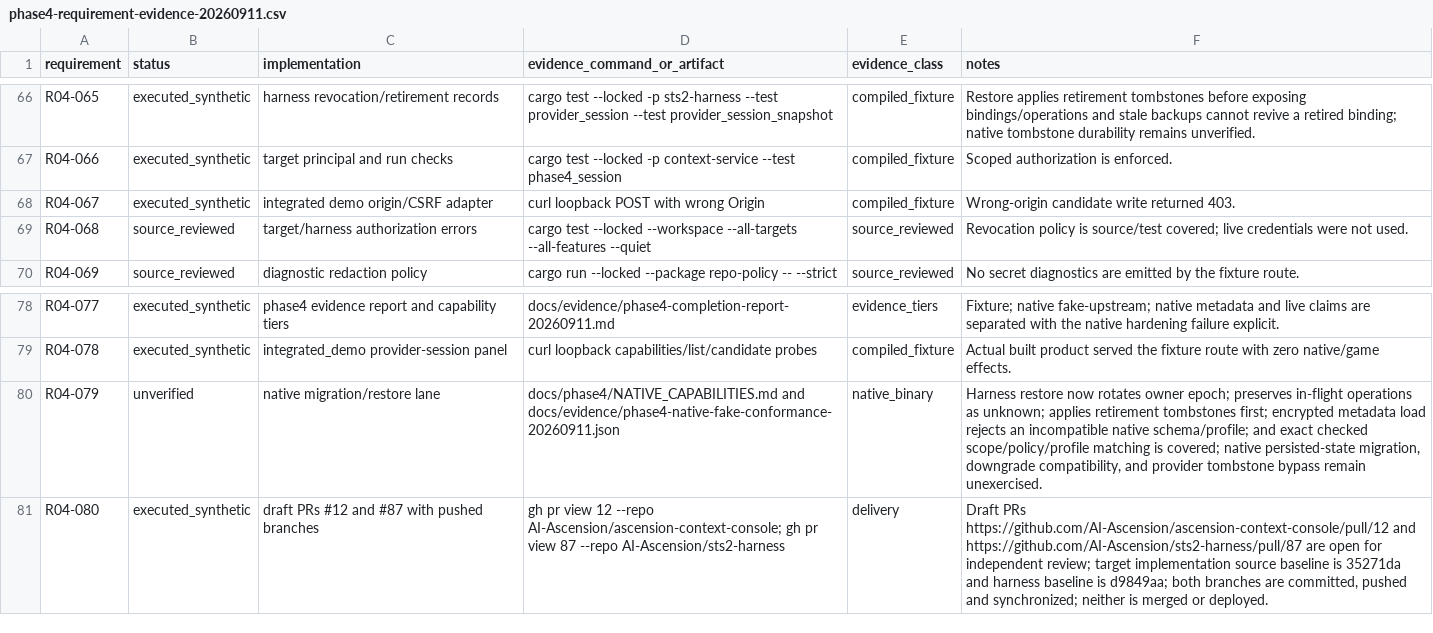
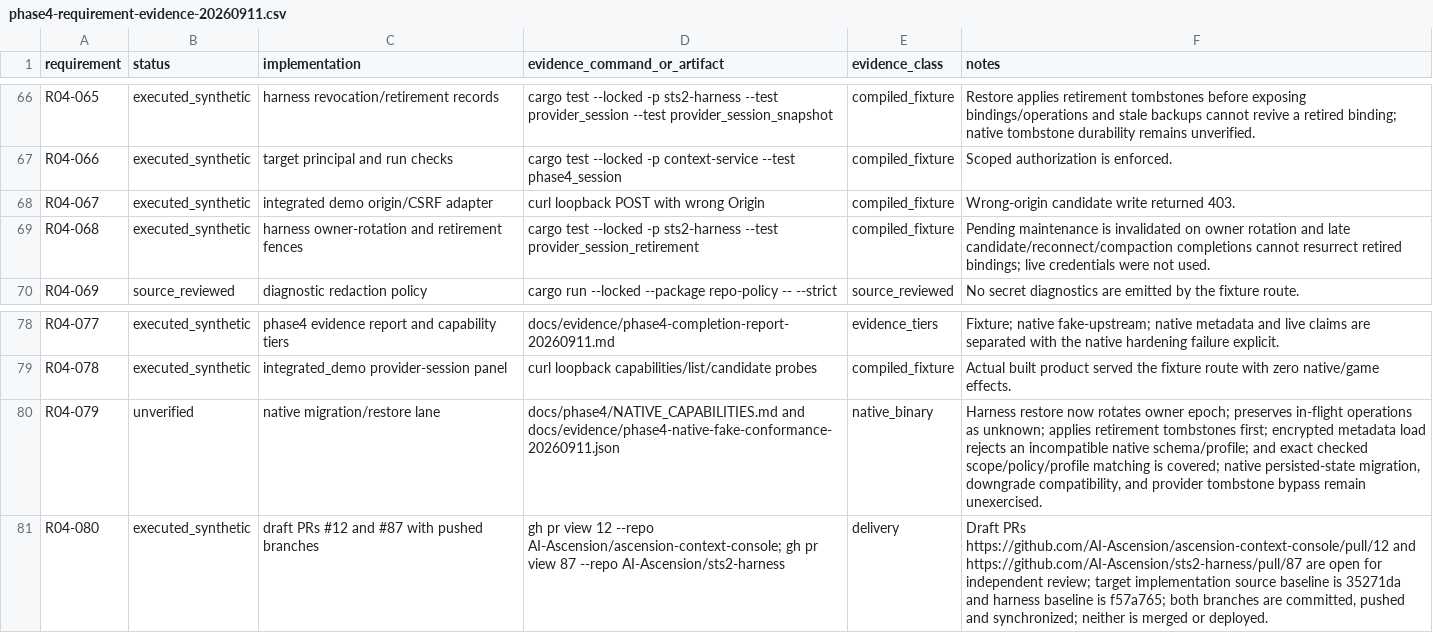
Before and after one commit to AI-Ascension/ascension-context-console, a CSV file: docs/evidence/phase4-requirement-evidence-20260911.csv, drawn as a sheet; only a part is shown, gaps mark what is left out.

Commit message:
Document provider session lifecycle fences

```diff
--- a/docs/evidence/phase4-requirement-evidence-20260911.csv
+++ b/docs/evidence/phase4-requirement-evidence-20260911.csv
@@ -68,3 +68,3 @@ R04-066,executed_synthetic,target principal and run checks,cargo test --locked -
 R04-067,executed_synthetic,integrated demo origin/CSRF adapter,curl loopback POST with wrong Origin,compiled_fixture,Wrong-origin candidate write returned 403.
-R04-068,source_reviewed,target/harness authorization errors,cargo test --locked --workspace --all-targets --all-features --quiet,source_reviewed,Revocation policy is source/test covered; live credentials were not used.
+R04-068,executed_synthetic,harness owner-rotation and retirement fences,cargo test --locked -p sts2-harness --test provider_session_retirement,compiled_fixture,Pending maintenance is invalidated on owner rotation and late candidate/reconnect/compaction completions cannot resurrect retired bindings; live credentials were not used.
 R04-069,source_reviewed,diagnostic redaction policy,cargo run --locked --package repo-policy -- --strict,source_reviewed,No secret diagnostics are emitted by the fixture route.
@@ -80,2 +80,2 @@ R04-078,executed_synthetic,integrated_demo provider-session panel,curl loopback
 R04-079,unverified,native migration/restore lane,docs/phase4/NATIVE_CAPABILITIES.md and docs/evidence/phase4-native-fake-conformance-20260911.json,native_binary,"Harness restore now rotates owner epoch; preserves in-flight operations as unknown; applies retirement tombstones first; encrypted metadata load rejects an incompatible native schema/profile; and exact checked scope/policy/profile matching is covered; native persisted-state migration, downgrade compatibility, and provider tombstone bypass remain unexercised."
-R04-080,executed_synthetic,"draft PRs #12 and #87 with pushed branches","gh pr view 12 --repo AI-Ascension/ascension-context-console; gh pr view 87 --repo AI-Ascension/sts2-harness",delivery,"Draft PRs https://github.com/AI-Ascension/ascension-context-console/pull/12 and https://github.com/AI-Ascension/sts2-harness/pull/87 are open for independent review; target implementation source baseline is 35271da and harness baseline is d9849aa; both branches are committed, pushed and synchronized; neither is merged or deployed."
+R04-080,executed_synthetic,"draft PRs #12 and #87 with pushed branches","gh pr view 12 --repo AI-Ascension/ascension-context-console; gh pr view 87 --repo AI-Ascension/sts2-harness",delivery,"Draft PRs https://github.com/AI-Ascension/ascension-context-console/pull/12 and https://github.com/AI-Ascension/sts2-harness/pull/87 are open for independent review; target implementation source baseline is 35271da and harness baseline is f57a765; both branches are committed, pushed and synchronized; neither is merged or deployed."
```
Also changed, not shown: 2 other files.
